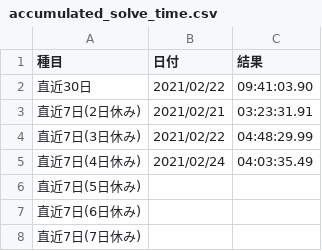
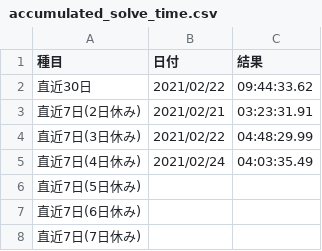
Before and after one commit to sakabar/PB_history, a CSV file: results/accumulated_solve_time.csv, drawn as a sheet.

Commit message:
accumulated solve time (30d) 09:44:33.62

```diff
--- a/results/accumulated_solve_time.csv
+++ b/results/accumulated_solve_time.csv
@@ -1,3 +1,3 @@
 種目,日付,結果
-直近30日,2021/02/22,09:41:03.90
+直近30日,2021/02/22,09:44:33.62
 直近7日(2日休み),2021/02/21,03:23:31.91
```
